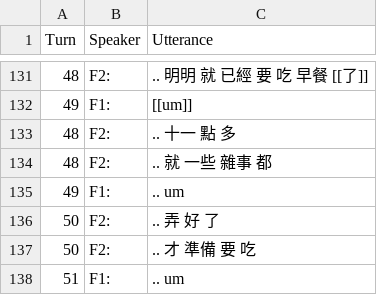
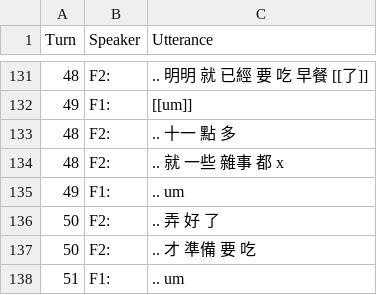
Before and after one commit to kayaulai/taiwan-mandarin-corpus-annotation, a CSV file: 3_manual_tokenised/NCCU-TM004-CN-FF_Sabrina.csv, drawn as a sheet; only a part is shown, gaps mark what is left out.

Commit message:
testing

```diff
--- a/3_manual_tokenised/NCCU-TM004-CN-FF_Sabrina.csv
+++ b/3_manual_tokenised/NCCU-TM004-CN-FF_Sabrina.csv
@@ -133,3 +133,3 @@ Turn,Speaker,Utterance
 48,F2:, .. 十一 點 多
-48,F2:, .. 就 一些 雜事 都
+48,F2:, .. 就 一些 雜事 都 x
 49,F1:, .. um
```
